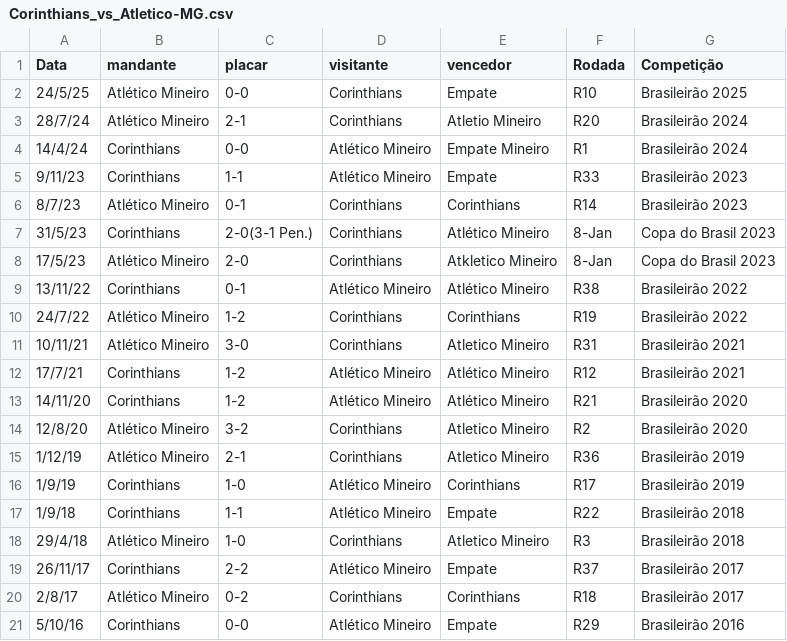
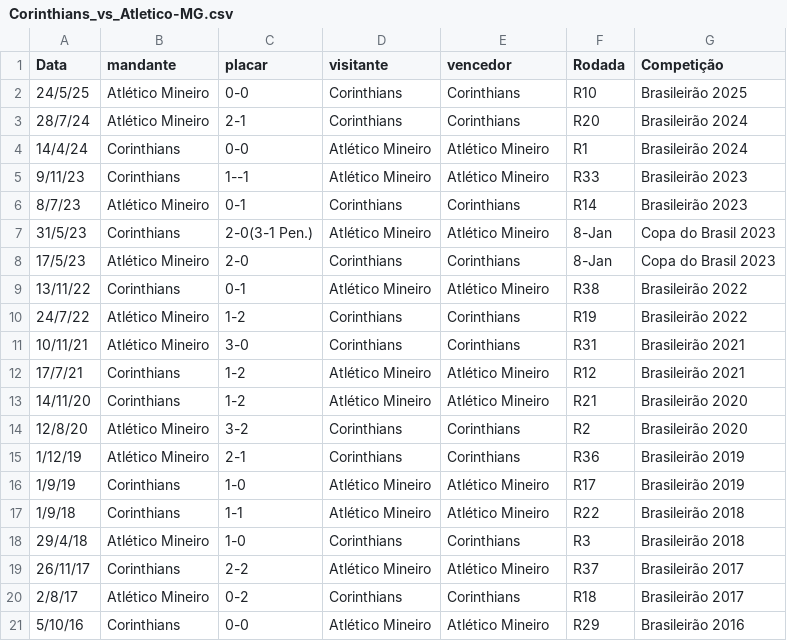
Before and after one commit to dacostaEF/loteca-inteligente, a CSV file: backend/models/Confrontos/Corinthians_vs_Atletico-MG.csv, drawn as a sheet.

```diff
--- a/backend/models/Confrontos/Corinthians_vs_Atletico-MG.csv
+++ b/backend/models/Confrontos/Corinthians_vs_Atletico-MG.csv
@@ -1,21 +1,21 @@
 Data,mandante,placar, visitante,vencedor,Rodada,Competição
-24/5/25,Atlético Mineiro,0-0,Corinthians,Empate,R10,Brasileirão 2025
-28/7/24,Atlético Mineiro,2-1,Corinthians,Atletio Mineiro,R20,Brasileirão 2024
-14/4/24,Corinthians,0-0,Atlético Mineiro,Empate Mineiro,R1,Brasileirão 2024
-9/11/23,Corinthians,1-1,Atlético Mineiro,Empate,R33,Brasileirão 2023
+24/5/25,Atlético Mineiro,0-0,Corinthians,Corinthians,R10,Brasileirão 2025
+28/7/24,Atlético Mineiro,2-1,Corinthians,Corinthians,R20,Brasileirão 2024
+14/4/24,Corinthians,0-0,Atlético Mineiro,Atlético Mineiro,R1,Brasileirão 2024
+9/11/23,Corinthians,1--1,Atlético Mineiro,Atlético Mineiro,R33,Brasileirão 2023
 8/7/23,Atlético Mineiro,0-1,Corinthians,Corinthians,R14,Brasileirão 2023
-31/5/23,Corinthians,2-0(3-1 Pen.),Corinthians,Atlético Mineiro,8-Jan,Copa do Brasil 2023
-17/5/23,Atlético Mineiro,2-0,Corinthians,Atkletico Mineiro,8-Jan,Copa do Brasil 2023
+31/5/23,Corinthians,2-0(3-1 Pen.),Atlético Mineiro,Atlético Mineiro,8-Jan,Copa do Brasil 2023
+17/5/23,Atlético Mineiro,2-0,Corinthians,Corinthians,8-Jan,Copa do Brasil 2023
 13/11/22,Corinthians,0-1,Atlético Mineiro,Atlético Mineiro,R38,Brasileirão 2022
 24/7/22,Atlético Mineiro,1-2,Corinthians,Corinthians,R19,Brasileirão 2022
-10/11/21,Atlético Mineiro,3-0,Corinthians,Atletico Mineiro,R31,Brasileirão 2021
+10/11/21,Atlético Mineiro,3-0,Corinthians,Corinthians,R31,Brasileirão 2021
 17/7/21,Corinthians,1-2,Atlético Mineiro,Atlético Mineiro,R12,Brasileirão 2021
 14/11/20,Corinthians,1-2,Atlético Mineiro,Atlético Mineiro,R21,Brasileirão 2020
-12/8/20,Atlético Mineiro,3-2,Corinthians,Atletico Mineiro,R2,Brasileirão 2020
-1/12/19,Atlético Mineiro,2-1,Corinthians,Atletico Mineiro,R36,Brasileirão 2019
-1/9/19,Corinthians,1-0,Atlético Mineiro,Corinthians,R17,Brasileirão 2019
-1/9/18,Corinthians,1-1,Atlético Mineiro,Empate,R22,Brasileirão 2018
-29/4/18,Atlético Mineiro,1-0,Corinthians,Atletico Mineiro,R3,Brasileirão 2018
-26/11/17,Corinthians,2-2,Atlético Mineiro, Empate,R37,Brasileirão 2017
+12/8/20,Atlético Mineiro,3-2,Corinthians,Corinthians,R2,Brasileirão 2020
+1/12/19,Atlético Mineiro,2-1,Corinthians,Corinthians,R36,Brasileirão 2019
+1/9/19,Corinthians,1-0,Atlético Mineiro,Atlético Mineiro,R17,Brasileirão 2019
+1/9/18,Corinthians,1-1,Atlético Mineiro,Atlético Mineiro,R22,Brasileirão 2018
+29/4/18,Atlético Mineiro,1-0,Corinthians,Corinthians,R3,Brasileirão 2018
+26/11/17,Corinthians,2-2,Atlético Mineiro,Atlético Mineiro,R37,Brasileirão 2017
 2/8/17,Atlético Mineiro,0-2,Corinthians,Corinthians,R18,Brasileirão 2017
-5/10/16,Corinthians,0-0,Atlético Mineiro,Empate,R29,Brasileirão 2016
+5/10/16,Corinthians,0-0,Atlético Mineiro,Atlético Mineiro,R29,Brasileirão 2016
```
Also changed, not shown: 2 other files.
